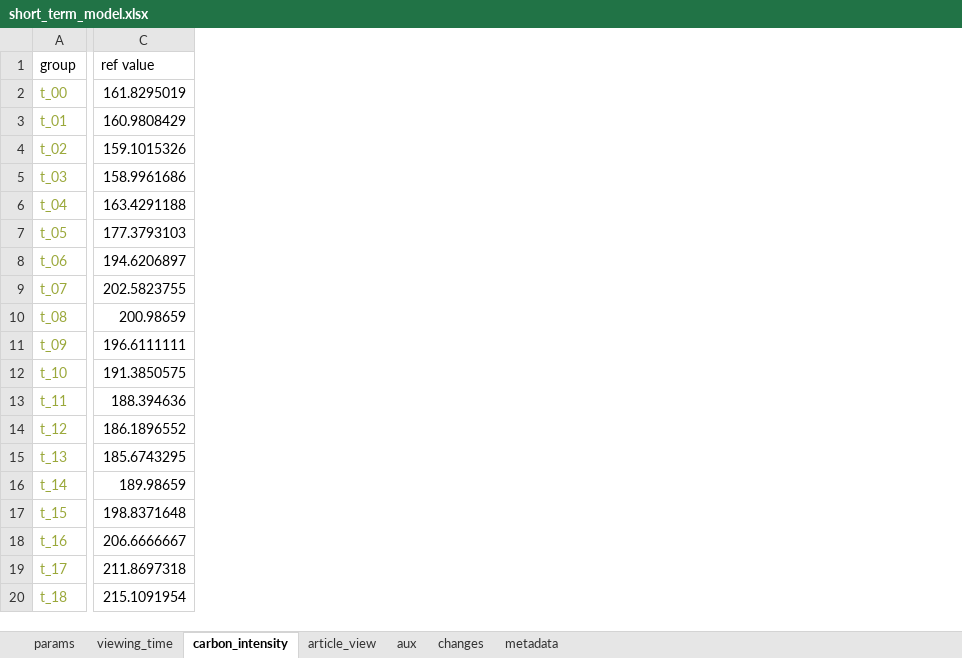
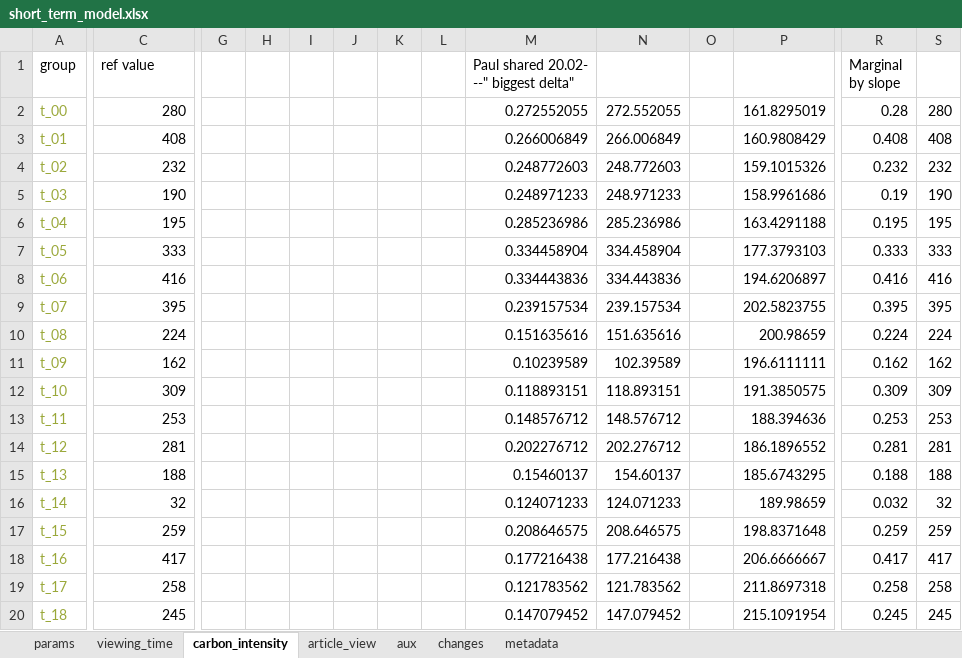
Before and after one commit to sust-cs-uob/ICIP2023-EAM-model, an Excel workbook: short_term_model.xlsx, sheet carbon_intensity, drawn as a sheet; only a part is shown, gaps mark what is left out; values as stored, in another font and other column widths than the file's, no borders; charts and pictures not drawn; the diff covers the shown part only; the diff names each change by its address in the sheet, - before the commit and + after, or states it on an @@ line.

```diff
--- a/short_term_model.xlsx (sheet carbon_intensity)
+++ b/short_term_model.xlsx (sheet carbon_intensity)
+column G, empty
+column H, empty
+column I, empty
+column J, empty
+column K, empty
+column L, empty
+column M, rows 1-20: Paul shared 20.02- --" biggest delta" | 0.272552055 | 0.266006849 | 0.248772603 | 0.248971233 | 0.285236986 | 0.334458904 | 0.334443836 | 0.239157534 | 0.151635616 | 0.10239589 | 0.118893151 | 0.148576712 | 0.202276712 | 0.15460137 | 0.124071233 | 0.208646575 | 0.177216438 | 0.121783562 | 0.147079452
+column N, rows 2-20: 272.552055 | 266.006849 | 248.772603 | 248.971233 | 285.236986 | 334.458904 | 334.443836 | 239.157534 | 151.635616 | 102.39589 | 118.893151 | 148.576712 | 202.276712 | 154.60137 | 124.071233 | 208.646575 | 177.216438 | 121.783562 | 147.079452
+column O, empty
+column P, rows 2-20: 161.8295019 | 160.9808429 | 159.1015326 | 158.9961686 | 163.4291188 | 177.3793103 | 194.6206897 | 202.5823755 | 200.98659 | 196.6111111 | 191.3850575 | 188.394636 | 186.1896552 | 185.6743295 | 189.98659 | 198.8371648 | 206.6666667 | 211.8697318 | 215.1091954
+column R (Marginal by slope), rows 2-20: 0.28 | 0.408 | 0.232 | 0.19 | 0.195 | 0.333 | 0.416 | 0.395 | 0.224 | 0.162 | 0.309 | 0.253 | 0.281 | 0.188 | 0.032 | 0.259 | 0.417 | 0.258 | 0.245
+column S, rows 2-20: 280 | 408 | 232 | 190 | 195 | 333 | 416 | 395 | 224 | 162 | 309 | 253 | 281 | 188 | 32 | 259 | 417 | 258 | 245
-C2 (ref value): 161.8295019
+C2 (ref value): 280
-C3 (ref value): 160.9808429
+C3 (ref value): 408
-C4 (ref value): 159.1015326
+C4 (ref value): 232
-C5 (ref value): 158.9961686
+C5 (ref value): 190
-C6 (ref value): 163.4291188
+C6 (ref value): 195
-C7 (ref value): 177.3793103
+C7 (ref value): 333
-C8 (ref value): 194.6206897
+C8 (ref value): 416
-C9 (ref value): 202.5823755
+C9 (ref value): 395
-C10 (ref value): 200.98659
+C10 (ref value): 224
-C11 (ref value): 196.6111111
+C11 (ref value): 162
-C12 (ref value): 191.3850575
+C12 (ref value): 309
-C13 (ref value): 188.394636
+C13 (ref value): 253
-C14 (ref value): 186.1896552
+C14 (ref value): 281
-C15 (ref value): 185.6743295
+C15 (ref value): 188
-C16 (ref value): 189.98659
+C16 (ref value): 32
-C17 (ref value): 198.8371648
+C17 (ref value): 259
-C18 (ref value): 206.6666667
+C18 (ref value): 417
-C19 (ref value): 211.8697318
+C19 (ref value): 258
-C20 (ref value): 215.1091954
+C20 (ref value): 245
```
Also changed, not shown: 1 added column and 5 edited cells elsewhere in this sheet, sheet params, sheet article_view, formulas that keep their value, charts or pictures, 3 other files.
